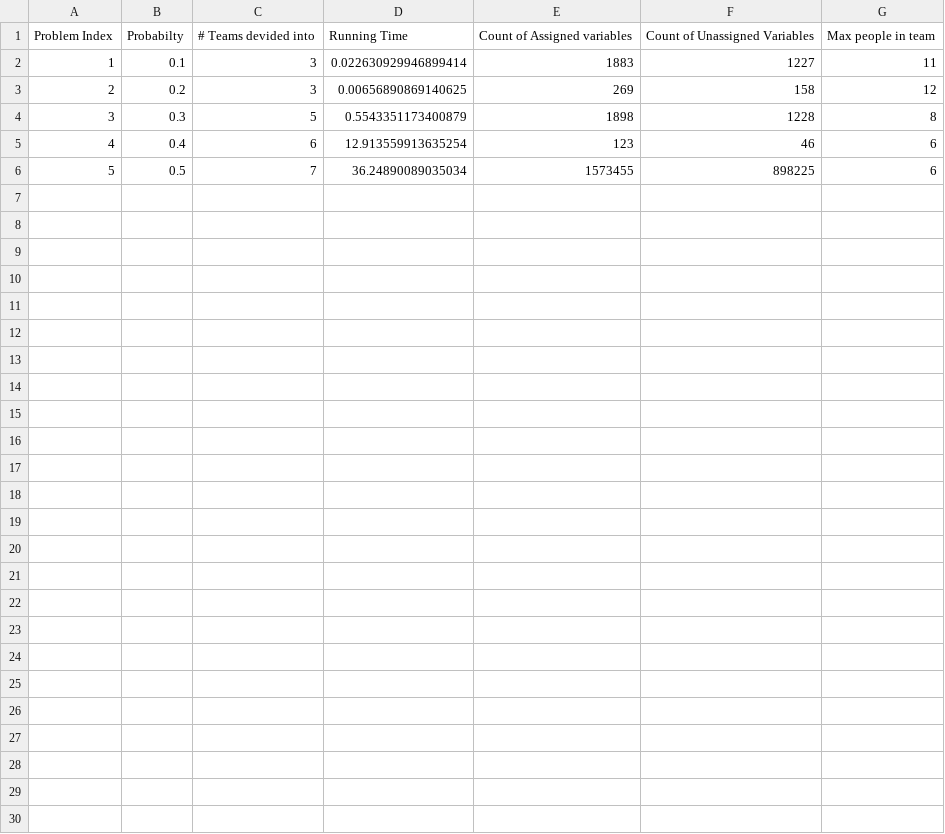
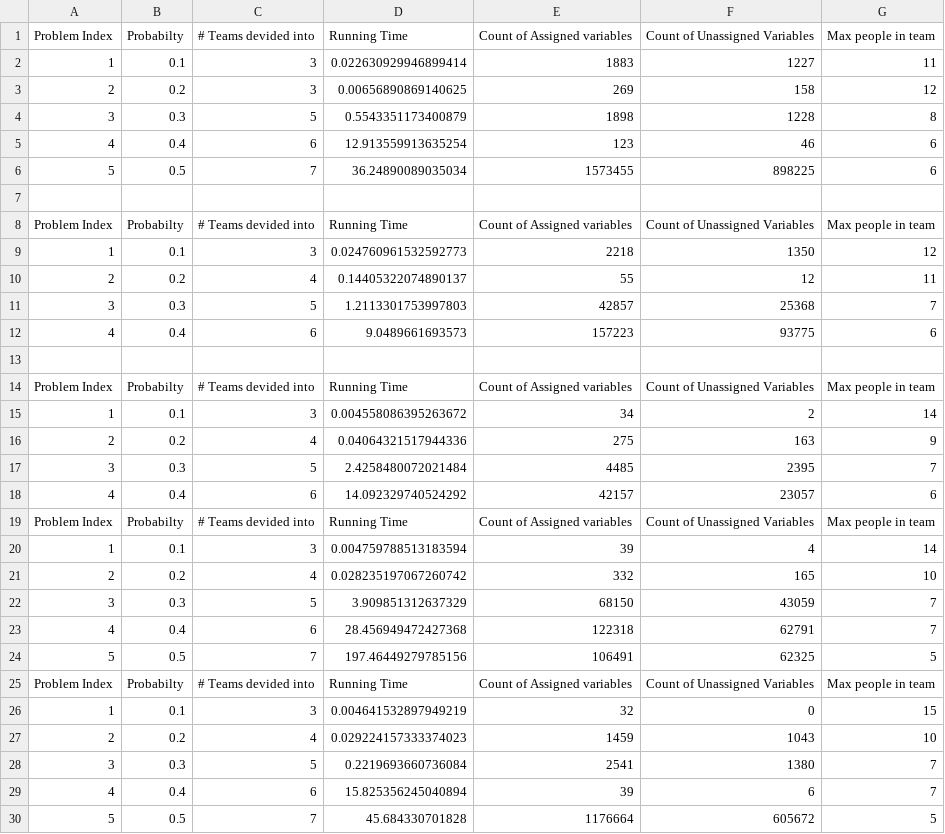
Before and after one commit to yvadher/aima-python, a CSV file: resultData.csv, drawn as a sheet.

```diff
--- a/resultData.csv
+++ b/resultData.csv
@@ -6 +6,25 @@ Problem Index,Probabilty,# Teams devided into,Running Time,Count of Assigned var
 5,0.5,7,36.24890089035034,1573455,898225,6
+
+Problem Index,Probabilty,# Teams devided into,Running Time,Count of Assigned variables, Count of Unassigned Variables,Max people in team
+1,0.1,3,0.024760961532592773,2218,1350,12
+2,0.2,4,0.14405322074890137,55,12,11
+3,0.3,5,1.2113301753997803,42857,25368,7
+4,0.4,6,9.0489661693573,157223,93775,6
+
+Problem Index,Probabilty,# Teams devided into,Running Time,Count of Assigned variables, Count of Unassigned Variables,Max people in team
+1,0.1,3,0.004558086395263672,34,2,14
+2,0.2,4,0.04064321517944336,275,163,9
+3,0.3,5,2.4258480072021484,4485,2395,7
+4,0.4,6,14.092329740524292,42157,23057,6
+Problem Index,Probabilty,# Teams devided into,Running Time,Count of Assigned variables, Count of Unassigned Variables,Max people in team
+1,0.1,3,0.004759788513183594,39,4,14
+2,0.2,4,0.028235197067260742,332,165,10
+3,0.3,5,3.909851312637329,68150,43059,7
+4,0.4,6,28.456949472427368,122318,62791,7
+5,0.5,7,197.46449279785156,106491,62325,5
+Problem Index,Probabilty,# Teams devided into,Running Time,Count of Assigned variables, Count of Unassigned Variables,Max people in team
+1,0.1,3,0.004641532897949219,32,0,15
+2,0.2,4,0.029224157333374023,1459,1043,10
+3,0.3,5,0.2219693660736084,2541,1380,7
+4,0.4,6,15.825356245040894,39,6,7
+5,0.5,7,45.684330701828,1176664,605672,5
```
Also changed, not shown: resultDataQ4.csv, 4 other files.
